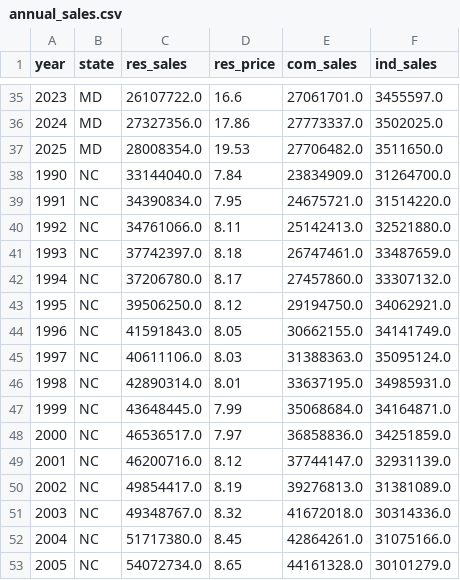
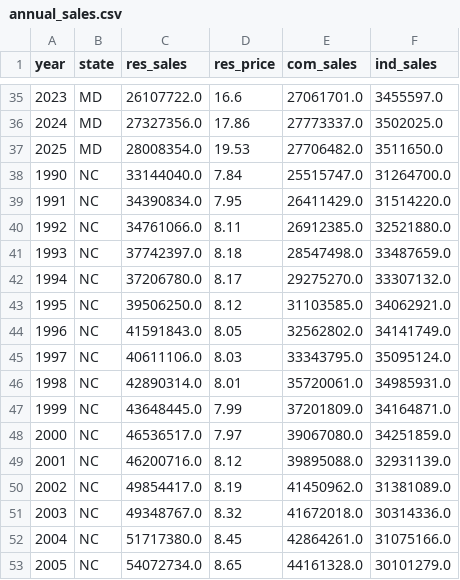
Before and after one commit to cpaylward/Data-Center-Energy, a CSV file: data/clean/annual_sales.csv, drawn as a sheet; only a part is shown, gaps mark what is left out; the diff covers the shown part only.

```diff
--- a/data/clean/annual_sales.csv
+++ b/data/clean/annual_sales.csv
@@ -37,15 +37,15 @@ year,state,res_sales,res_price,com_sales,ind_sales
 2025,MD,28008354.0,19.53,27706482.0,3511650.0
-1990,NC,33144040.0,7.84,23834909.0,31264700.0
-1991,NC,34390834.0,7.95,24675721.0,31514220.0
-1992,NC,34761066.0,8.11,25142413.0,32521880.0
-1993,NC,37742397.0,8.18,26747461.0,33487659.0
-1994,NC,37206780.0,8.17,27457860.0,33307132.0
-1995,NC,39506250.0,8.12,29194750.0,34062921.0
-1996,NC,41591843.0,8.05,30662155.0,34141749.0
-1997,NC,40611106.0,8.03,31388363.0,35095124.0
-1998,NC,42890314.0,8.01,33637195.0,34985931.0
-1999,NC,43648445.0,7.99,35068684.0,34164871.0
-2000,NC,46536517.0,7.97,36858836.0,34251859.0
-2001,NC,46200716.0,8.12,37744147.0,32931139.0
-2002,NC,49854417.0,8.19,39276813.0,31381089.0
+1990,NC,33144040.0,7.84,25515747.0,31264700.0
+1991,NC,34390834.0,7.95,26411429.0,31514220.0
+1992,NC,34761066.0,8.11,26912385.0,32521880.0
+1993,NC,37742397.0,8.18,28547498.0,33487659.0
+1994,NC,37206780.0,8.17,29275270.0,33307132.0
+1995,NC,39506250.0,8.12,31103585.0,34062921.0
+1996,NC,41591843.0,8.05,32562802.0,34141749.0
+1997,NC,40611106.0,8.03,33343795.0,35095124.0
+1998,NC,42890314.0,8.01,35720061.0,34985931.0
+1999,NC,43648445.0,7.99,37201809.0,34164871.0
+2000,NC,46536517.0,7.97,39067080.0,34251859.0
+2001,NC,46200716.0,8.12,39895088.0,32931139.0
+2002,NC,49854417.0,8.19,41450962.0,31381089.0
 2003,NC,49348767.0,8.32,41672018.0,30314336.0
```
Also changed, not shown: 39 edited cells elsewhere in this file, 4 other files.
